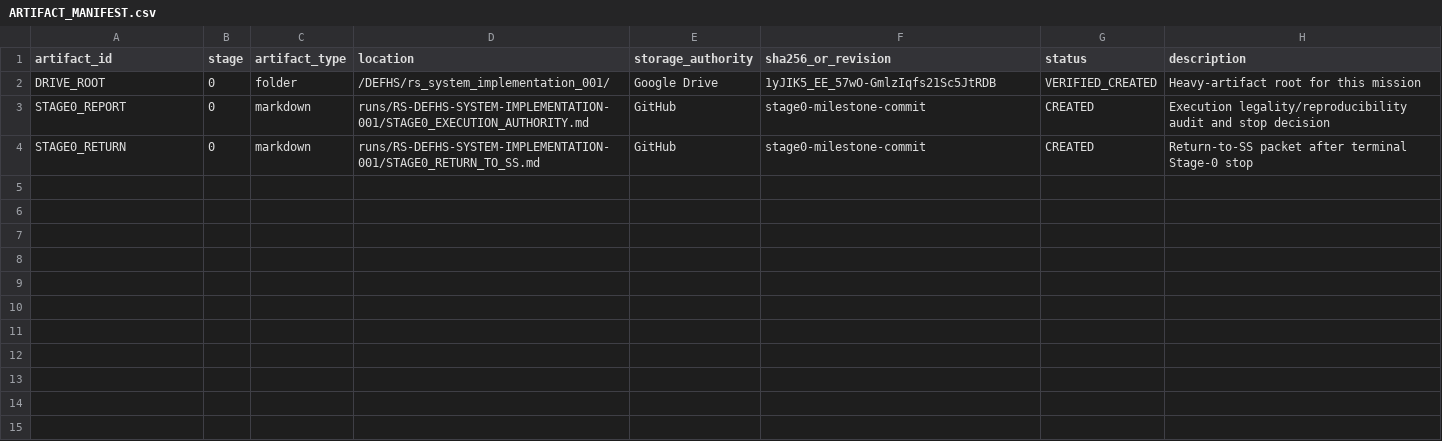
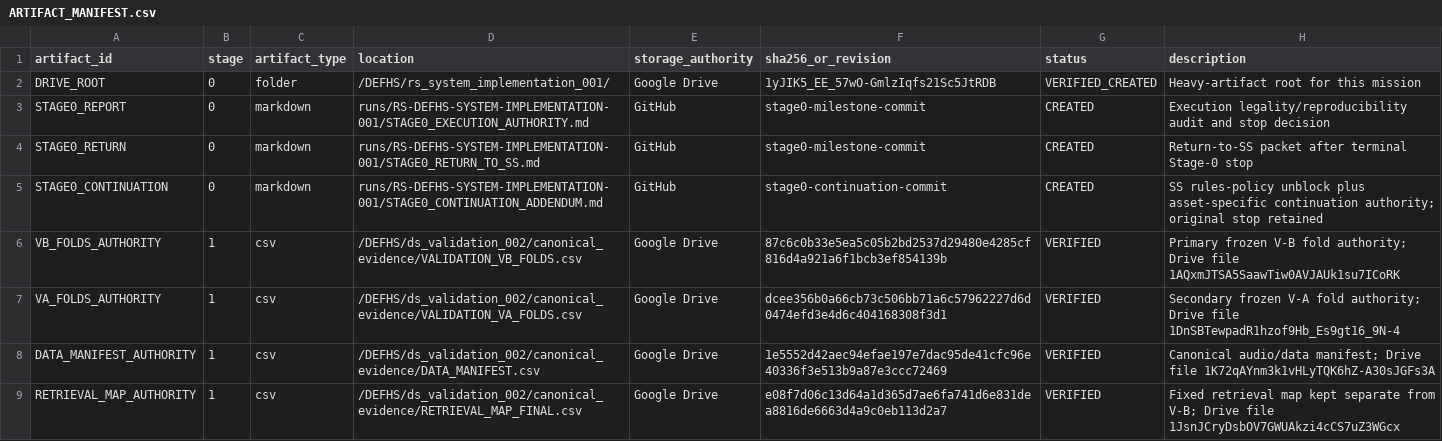
Before and after one commit to khalwaniev/defhs, a CSV file: runs/RS-DEFHS-SYSTEM-IMPLEMENTATION-001/ARTIFACT_MANIFEST.csv, drawn as a sheet.

```diff
--- a/runs/RS-DEFHS-SYSTEM-IMPLEMENTATION-001/ARTIFACT_MANIFEST.csv
+++ b/runs/RS-DEFHS-SYSTEM-IMPLEMENTATION-001/ARTIFACT_MANIFEST.csv
@@ -4 +4,6 @@ STAGE0_REPORT,0,markdown,runs/RS-DEFHS-SYSTEM-IMPLEMENTATION-001/STAGE0_EXECUTIO
 STAGE0_RETURN,0,markdown,runs/RS-DEFHS-SYSTEM-IMPLEMENTATION-001/STAGE0_RETURN_TO_SS.md,GitHub,stage0-milestone-commit,CREATED,Return-to-SS packet after terminal Stage-0 stop
+STAGE0_CONTINUATION,0,markdown,runs/RS-DEFHS-SYSTEM-IMPLEMENTATION-001/STAGE0_CONTINUATION_ADDENDUM.md,GitHub,stage0-continuation-commit,CREATED,SS rules-policy unblock plus asset-specific continuation authority; original stop retained
+VB_FOLDS_AUTHORITY,1,csv,/DEFHS/ds_validation_002/canonical_evidence/VALIDATION_VB_FOLDS.csv,Google Drive,87c6c0b33e5ea5c05b2bd2537d29480e4285cf816d4a921a6f1bcb3ef854139b,VERIFIED,Primary frozen V-B fold authority; Drive file 1AQxmJTSA5SaawTiw0AVJAUk1su7ICoRK
+VA_FOLDS_AUTHORITY,1,csv,/DEFHS/ds_validation_002/canonical_evidence/VALIDATION_VA_FOLDS.csv,Google Drive,dcee356b0a66cb73c506bb71a6c57962227d6d0474efd3e4d6c404168308f3d1,VERIFIED,Secondary frozen V-A fold authority; Drive file 1DnSBTewpadR1hzof9Hb_Es9gt16_9N-4
+DATA_MANIFEST_AUTHORITY,1,csv,/DEFHS/ds_validation_002/canonical_evidence/DATA_MANIFEST.csv,Google Drive,1e5552d42aec94efae197e7dac95de41cfc96e40336f3e513b9a87e3ccc72469,VERIFIED,Canonical audio/data manifest; Drive file 1K72qAYnm3k1vHLyTQK6hZ-A30sJGFs3A
+RETRIEVAL_MAP_AUTHORITY,1,csv,/DEFHS/ds_validation_002/canonical_evidence/RETRIEVAL_MAP_FINAL.csv,Google Drive,e08f7d06c13d64a1d365d7ae6fa741d6e831dea8816de6663d4a9c0eb113d2a7,VERIFIED,Fixed retrieval map kept separate from V-B; Drive file 1JsnJCryDsbOV7GWUAkzi4cCS7uZ3WGcx
```
Also changed, not shown: runs/RS-DEFHS-SYSTEM-IMPLEMENTATION-001/EXPERIMENT_REGISTRY.csv, 3 other files.
